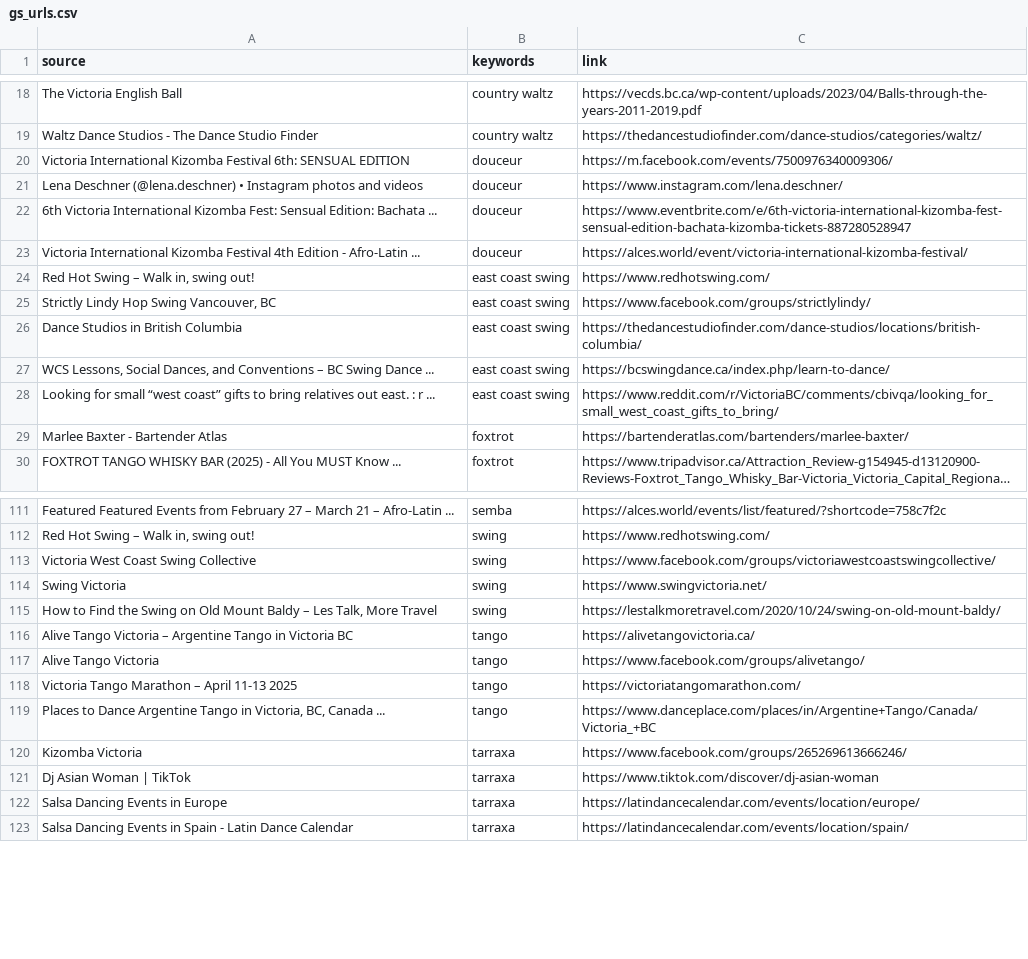
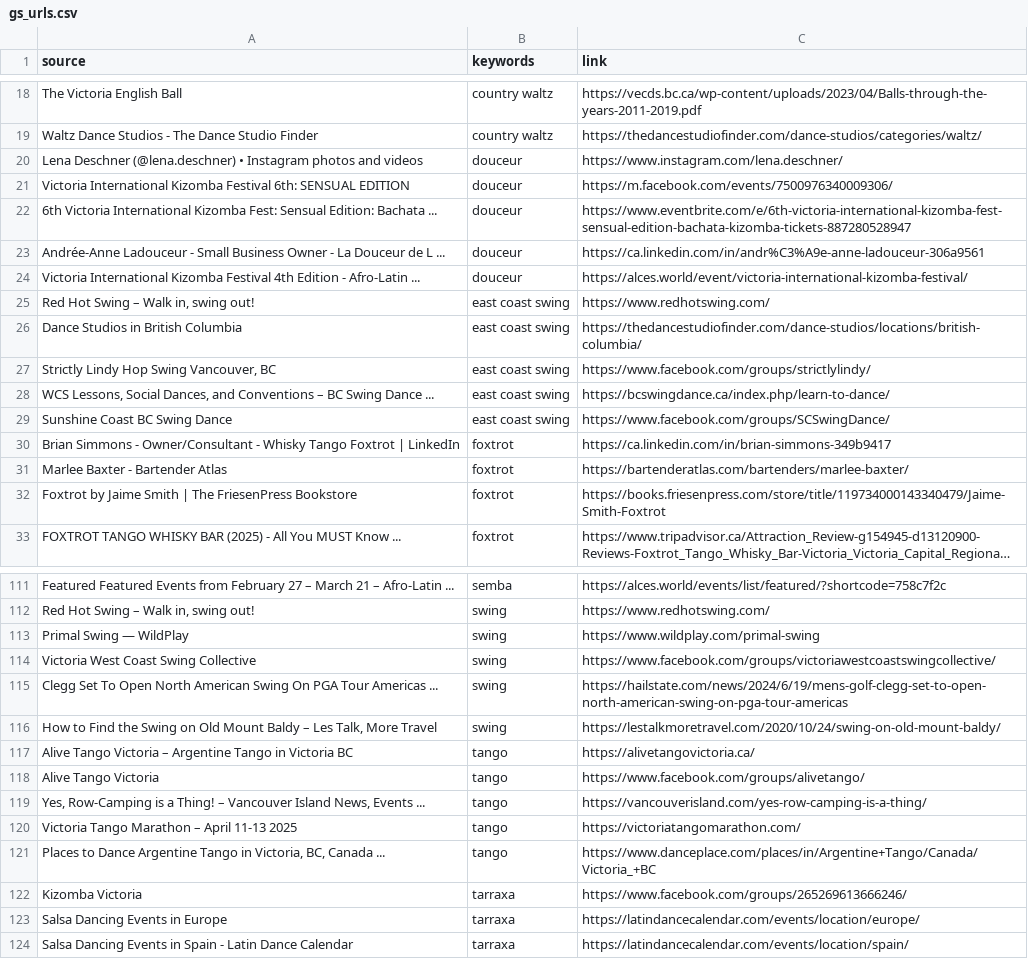
Before and after one commit to LindsayMoir/social_dance_app, a CSV file: data/urls/gs_urls.csv, drawn as a sheet; only a part is shown, gaps mark what is left out; long unchanged cells end in …; removed rows and columns are numbered as before the commit, all else as after; the diff covers the shown part only; the diff names each change by its address in the sheet, - before the commit and + after, or states it on an @@ line.

```diff
--- a/data/urls/gs_urls.csv
+++ b/data/urls/gs_urls.csv
@@ row 21 moved to row 20: Lena Deschner (@lena.deschner) • Instagr… @@
+row 23: Andrée-Anne Ladouceur - Small Business Owner - La Douceur de L ... | douceur | https://ca.linkedin.com/in/andr%C3%A9e-anne-ladouceur-306a9561
-row 28: Looking for small “west coast” gifts to bring relatives out east. : r ... | east coast swing | https://www.reddit.com/r/VictoriaBC/comments/cbivqa/looking_for_small_west_coast_gifts_to_bring/
+row 29: Sunshine Coast BC Swing Dance | east coast swing | https://www.facebook.com/groups/SCSwingDance/
+row 30: Brian Simmons - Owner/Consultant - Whisky Tango Foxtrot | LinkedIn | foxtrot | https://ca.linkedin.com/in/brian-simmons-349b9417
+row 32: Foxtrot by Jaime Smith | The FriesenPress Bookstore | foxtrot | https://books.friesenpress.com/store/title/119734000143340479/Jaime-Smith-Foxtrot
+row 113: Primal Swing — WildPlay | swing | https://www.wildplay.com/primal-swing
-row 114: Swing Victoria | swing | https://www.swingvictoria.net/
+row 115: Clegg Set To Open North American Swing On PGA Tour Americas ... | swing | https://hailstate.com/news/2024/6/19/mens-golf-clegg-set-to-open-north-american-swing-on-pga-tour-americas
+row 119: Yes, Row-Camping is a Thing! – Vancouver Island News, Events ... | tango | https://vancouverisland.com/yes-row-camping-is-a-thing/
-row 121: Dj Asian Woman | TikTok | tarraxa | https://www.tiktok.com/discover/dj-asian-woman
```
Also changed, not shown: 15 added rows, 17 removed rows, 8 moved rows and 11 edited cells elsewhere in this file, checkpoint/fb_urls.csv, output/cleaned_events.csv, 11 other files.
